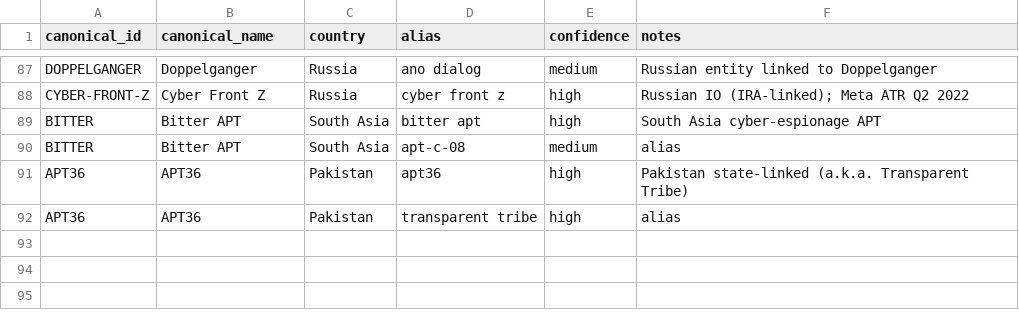
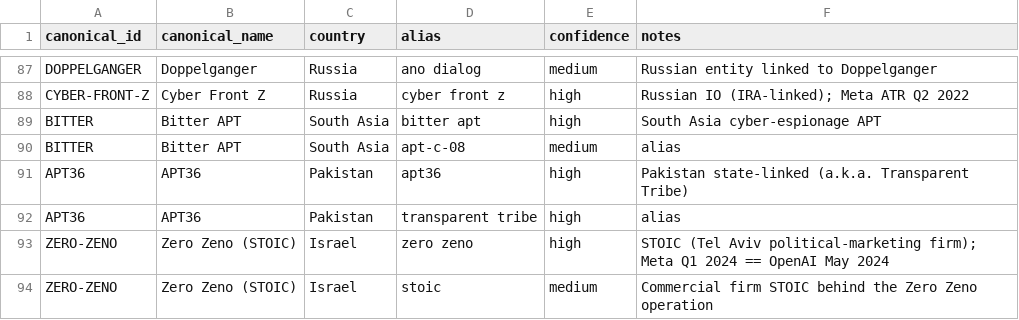
Before and after one commit to dagrano/adversarial_threat_IOCs, a CSV file: analysis/aliases.csv, drawn as a sheet; only a part is shown, gaps mark what is left out; the diff names each change by its address in the sheet, - before the commit and + after, or states it on an @@ line.

```diff
--- a/analysis/aliases.csv
+++ b/analysis/aliases.csv
+row 93: ZERO-ZENO | Zero Zeno (STOIC) | Israel | zero zeno | high | STOIC (Tel Aviv political-marketing firm); Meta Q1 2024 == OpenAI May 2024
+row 94: ZERO-ZENO | Zero Zeno (STOIC) | Israel | stoic | medium | Commercial firm STOIC behind the Zero Zeno operation
```
Also changed, not shown: analysis/out/actor_provider_matrix.csv, analysis/out/impact_by_actor.csv, 20 other files.
